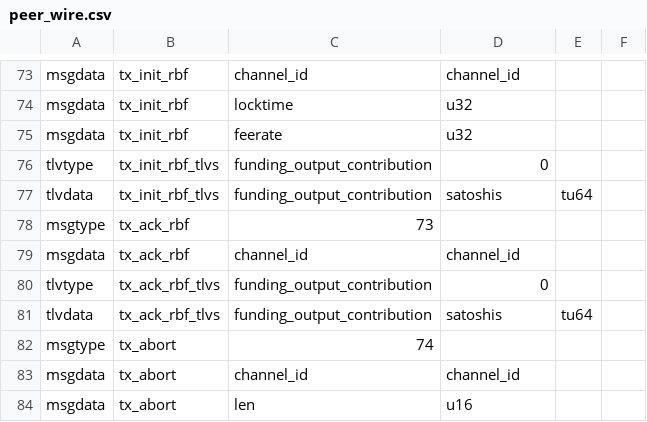
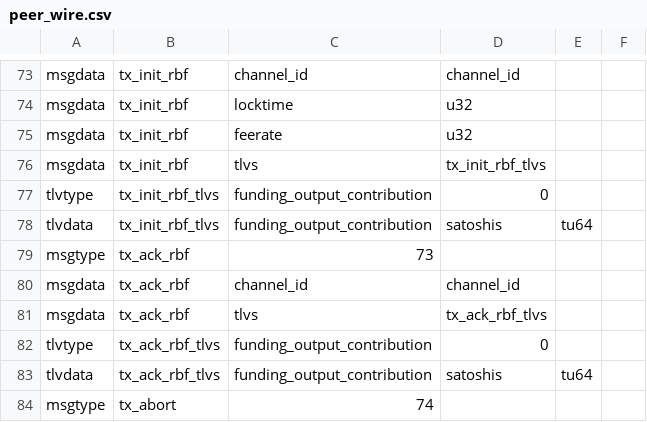
Before and after one commit to niftynei/lightning, a CSV file: wire/peer_wire.csv, drawn as a sheet; only a part is shown, gaps mark what is left out; the shorter side is filled out with more unchanged rows; the diff names each change by its address in the sheet, - before the commit and + after, or states it on an @@ line.

```diff
--- a/wire/peer_wire.csv
+++ b/wire/peer_wire.csv
+row 76: msgdata | tx_init_rbf | tlvs | tx_init_rbf_tlvs
+row 81: msgdata | tx_ack_rbf | tlvs | tx_ack_rbf_tlvs
```
Also changed, not shown: 3 other files.
